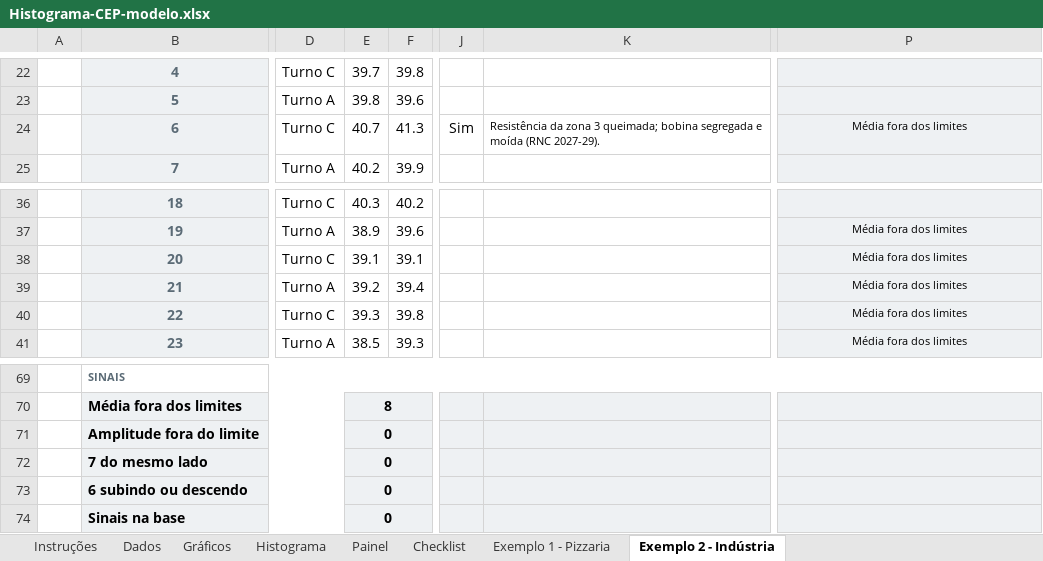
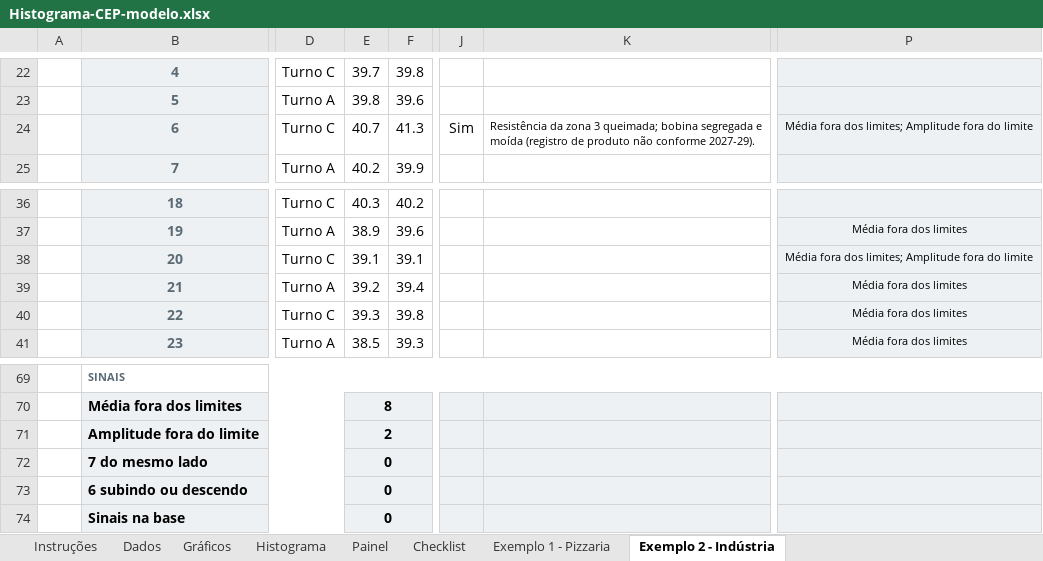
Before and after one commit to josemauromani/estudos-auditoria, an Excel workbook: Histograma-CEP/Histograma-CEP-modelo.xlsx, sheet Exemplo 2 - Indústria, drawn as a sheet; only a part is shown, gaps mark what is left out; values as stored, in another font and other column widths than the file's, no borders; charts and pictures and conditional formats not drawn; the diff names each change by its address in the sheet, - before the commit and + after, or states it on an @@ line.

```diff
--- a/Histograma-CEP/Histograma-CEP-modelo.xlsx (sheet Exemplo 2 - Indústria)
+++ b/Histograma-CEP/Histograma-CEP-modelo.xlsx (sheet Exemplo 2 - Indústria)
-K24: …e moída (RNC 2027-29).
+K24: …e moída (registro de produto não conforme 2027-29).
-P24: Média fora dos limites
+P24: Média fora dos limites; Amplitude fora do limite
-P38: Média fora dos limites
+P38: Média fora dos limites; Amplitude fora do limite
-E71: 0
+E71: 2
```
Also changed, not shown: sheet Instruções, formulas that keep their value, charts or pictures, 5W2H/5W2H-modelo.xlsx, GUT/GUT-modelo.xlsx, 36 other files.
